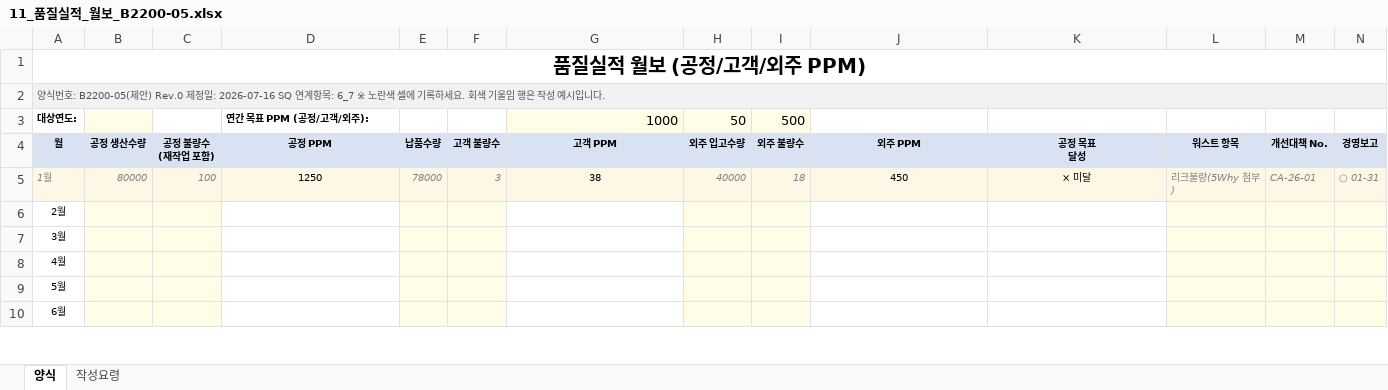
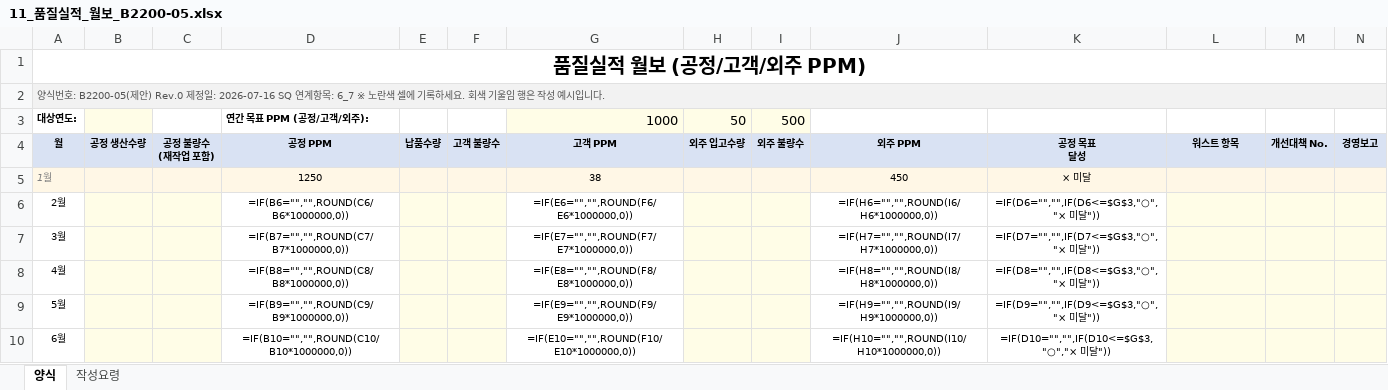
Before and after one commit to haheun703-stack/iatf16949-manager, an Excel workbook: resources/templates/sq_gap_forms/11_품질실적_월보_B2200-05.xlsx, sheet 양식, drawn as a sheet; only a part is shown; values as stored, in another font and other column widths than the file's, no borders; formulas without a stored value are shown as written; the diff covers the shown part only; the diff names each change by its address in the sheet, - before the commit and + after, or states it on an @@ line.

```diff
--- a/resources/templates/sq_gap_forms/11_품질실적_월보_B2200-05.xlsx (sheet 양식)
+++ b/resources/templates/sq_gap_forms/11_품질실적_월보_B2200-05.xlsx (sheet 양식)
-B5: 80000
+B5: (empty)
-C5: 100
+C5: (empty)
-E5: 78000
+E5: (empty)
-F5: 3
+F5: (empty)
-H5: 40000
+H5: (empty)
-I5: 18
+I5: (empty)
-L5: 리크불량(5Why 첨부)
+L5: (empty)
-M5: CA-26-01
+M5: (empty)
-N5: ○ 01-31
+N5: (empty)
-D6: (empty)
+D6: =IF(B6="","",ROUND(C6/B6*1000000,0))
-G6: (empty)
+G6: =IF(E6="","",ROUND(F6/E6*1000000,0))
-J6: (empty)
+J6: =IF(H6="","",ROUND(I6/H6*1000000,0))
-K6: (empty)
+K6: =IF(D6="","",IF(D6<=$G$3,"○","× 미달"))
-D7: (empty)
+D7: =IF(B7="","",ROUND(C7/B7*1000000,0))
-G7: (empty)
+G7: =IF(E7="","",ROUND(F7/E7*1000000,0))
-J7: (empty)
+J7: =IF(H7="","",ROUND(I7/H7*1000000,0))
-K7: (empty)
+K7: =IF(D7="","",IF(D7<=$G$3,"○","× 미달"))
-D8: (empty)
+D8: =IF(B8="","",ROUND(C8/B8*1000000,0))
-G8: (empty)
+G8: =IF(E8="","",ROUND(F8/E8*1000000,0))
-J8: (empty)
+J8: =IF(H8="","",ROUND(I8/H8*1000000,0))
-K8: (empty)
+K8: =IF(D8="","",IF(D8<=$G$3,"○","× 미달"))
-D9: (empty)
+D9: =IF(B9="","",ROUND(C9/B9*1000000,0))
-G9: (empty)
+G9: =IF(E9="","",ROUND(F9/E9*1000000,0))
-J9: (empty)
+J9: =IF(H9="","",ROUND(I9/H9*1000000,0))
-K9: (empty)
+K9: =IF(D9="","",IF(D9<=$G$3,"○","× 미달"))
-D10: (empty)
+D10: =IF(B10="","",ROUND(C10/B10*1000000,0))
-G10: (empty)
+G10: =IF(E10="","",ROUND(F10/E10*1000000,0))
-J10: (empty)
+J10: =IF(H10="","",ROUND(I10/H10*1000000,0))
-K10: (empty)
+K10: =IF(D10="","",IF(D10<=$G$3,"○","× 미달"))
```
Also changed, not shown: 24 edited cells elsewhere in this sheet, resources/templates/sq_gap_forms/04_지그치공구_점검체크시트_L1200-03.xlsx, resources/templates/sq_gap_forms/05_금형_점검체크시트_L1100-20.xlsx, 17 other files.
